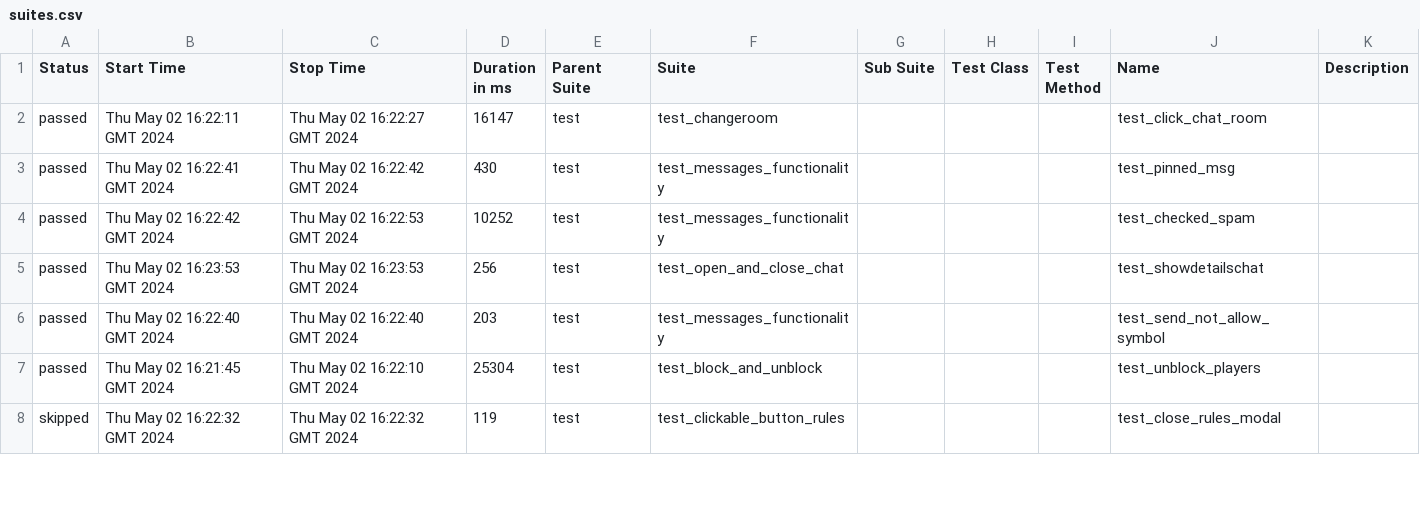
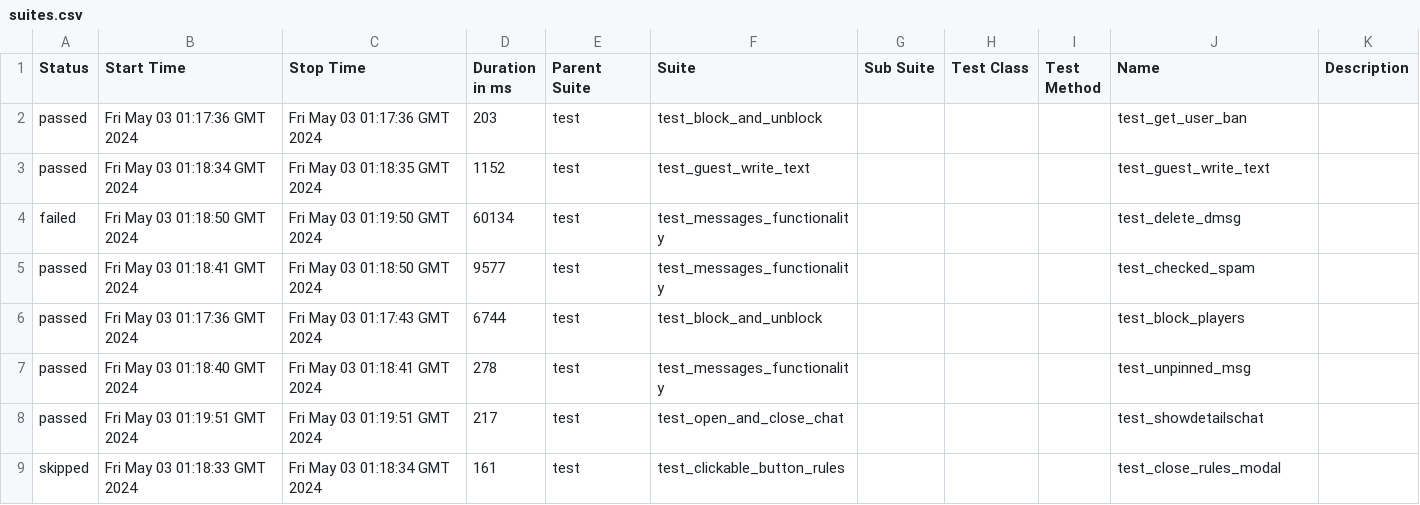
Before and after one commit to VladimirSaf95/ChatProject, a CSV file: data/suites.csv, drawn as a sheet; only a part is shown; the diff covers the shown part only.

Commit message:
Deploying to gh-pages from @ VladimirSaf95/ChatProject@da937cbf63d1af45d0021944f047c50247688d9a 🚀

```diff
--- a/data/suites.csv
+++ b/data/suites.csv
@@ -1,8 +1,9 @@
 "Status","Start Time","Stop Time","Duration in ms","Parent Suite","Suite","Sub Suite","Test Class","Test Method","Name","Description"
-"passed","Thu May 02 16:22:11 GMT 2024","Thu May 02 16:22:27 GMT 2024","16147","test","test_changeroom","","","","test_click_chat_room",""
-"passed","Thu May 02 16:22:41 GMT 2024","Thu May 02 16:22:42 GMT 2024","430","test","test_messages_functionality","","","","test_pinned_msg",""
-"passed","Thu May 02 16:22:42 GMT 2024","Thu May 02 16:22:53 GMT 2024","10252","test","test_messages_functionality","","","","test_checked_spam",""
-"passed","Thu May 02 16:23:53 GMT 2024","Thu May 02 16:23:53 GMT 2024","256","test","test_open_and_close_chat","","","","test_showdetailschat",""
-"passed","Thu May 02 16:22:40 GMT 2024","Thu May 02 16:22:40 GMT 2024","203","test","test_messages_functionality","","","","test_send_not_allow_symbol",""
-"passed","Thu May 02 16:21:45 GMT 2024","Thu May 02 16:22:10 GMT 2024","25304","test","test_block_and_unblock","","","","test_unblock_players",""
-"skipped","Thu May 02 16:22:32 GMT 2024","Thu May 02 16:22:32 GMT 2024","119","test","test_clickable_button_rules","","","","test_close_rules_modal",""
+"passed","Fri May 03 01:17:36 GMT 2024","Fri May 03 01:17:36 GMT 2024","203","test","test_block_and_unblock","","","","test_get_user_ban",""
+"passed","Fri May 03 01:18:34 GMT 2024","Fri May 03 01:18:35 GMT 2024","1152","test","test_guest_write_text","","","","test_guest_write_text",""
+"failed","Fri May 03 01:18:50 GMT 2024","Fri May 03 01:19:50 GMT 2024","60134","test","test_messages_functionality","","","","test_delete_dmsg",""
+"passed","Fri May 03 01:18:41 GMT 2024","Fri May 03 01:18:50 GMT 2024","9577","test","test_messages_functionality","","","","test_checked_spam",""
+"passed","Fri May 03 01:17:36 GMT 2024","Fri May 03 01:17:43 GMT 2024","6744","test","test_block_and_unblock","","","","test_block_players",""
+"passed","Fri May 03 01:18:40 GMT 2024","Fri May 03 01:18:41 GMT 2024","278","test","test_messages_functionality","","","","test_unpinned_msg",""
+"passed","Fri May 03 01:19:51 GMT 2024","Fri May 03 01:19:51 GMT 2024","217","test","test_open_and_close_chat","","","","test_showdetailschat",""
+"skipped","Fri May 03 01:18:33 GMT 2024","Fri May 03 01:18:34 GMT 2024","161","test","test_clickable_button_rules","","","","test_close_rules_modal",""
```
Also changed, not shown: 3 added rows, 4 removed rows and 57 edited cells elsewhere in this file, data/behaviors.csv, 47 other files.
